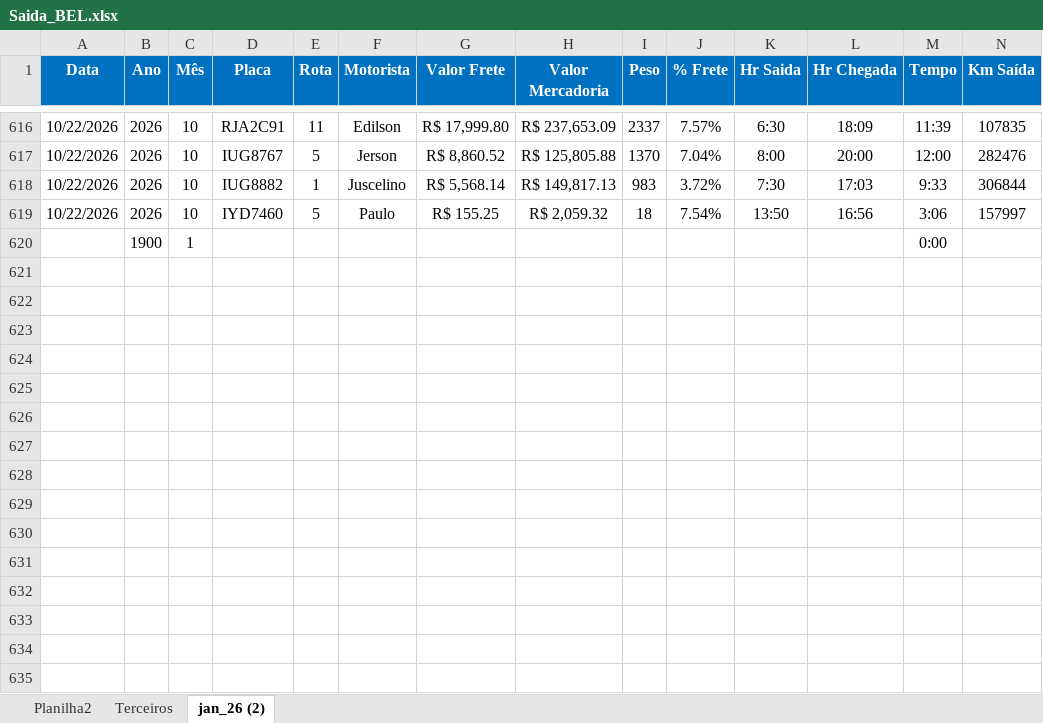
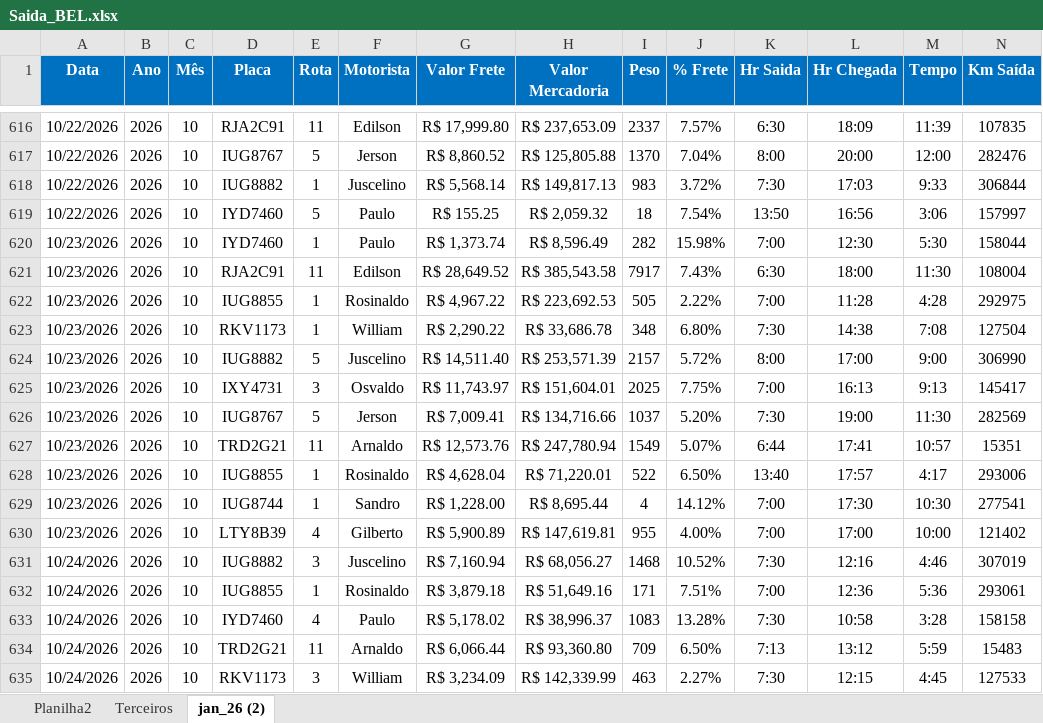
Before and after one commit to Manoel-Diger/saida_veiculo_bel, an Excel workbook: Saida_BEL.xlsx, sheet jan_26 (2), drawn as a sheet; only a part is shown, gaps mark what is left out; values as stored, in another font and other column widths than the file's, no borders; conditional formats and table styles not drawn; removed rows and columns are numbered as before the commit, all else as after; rows hold the shown columns only; the diff names each change by its address in the sheet, - before the commit and + after, or states it on an @@ line.

```diff
--- a/Saida_BEL.xlsx (sheet jan_26 (2))
+++ b/Saida_BEL.xlsx (sheet jan_26 (2))
-row 620:  | 1900 | 1 |  |  |  |  |  |  |  |  |  | 0:00
+row 620: 10/23/2026 | 2026 | 10 | IYD7460 | 1 | Paulo | R$ 1,373.74 | R$ 8,596.49 | 282 | 15.98% | 7:00 | 12:30 | 5:30 | 158044
+row 621: 10/23/2026 | 2026 | 10 | RJA2C91 | 11 | Edilson | R$ 28,649.52 | R$ 385,543.58 | 7917 | 7.43% | 6:30 | 18:00 | 11:30 | 108004
+row 622: 10/23/2026 | 2026 | 10 | IUG8855 | 1 | Rosinaldo | R$ 4,967.22 | R$ 223,692.53 | 505 | 2.22% | 7:00 | 11:28 | 4:28 | 292975
+row 623: 10/23/2026 | 2026 | 10 | RKV1173 | 1 | William | R$ 2,290.22 | R$ 33,686.78 | 348 | 6.80% | 7:30 | 14:38 | 7:08 | 127504
+row 624: 10/23/2026 | 2026 | 10 | IUG8882 | 5 | Juscelino | R$ 14,511.40 | R$ 253,571.39 | 2157 | 5.72% | 8:00 | 17:00 | 9:00 | 306990
+row 625: 10/23/2026 | 2026 | 10 | IXY4731 | 3 | Osvaldo | R$ 11,743.97 | R$ 151,604.01 | 2025 | 7.75% | 7:00 | 16:13 | 9:13 | 145417
+row 626: 10/23/2026 | 2026 | 10 | IUG8767 | 5 | Jerson | R$ 7,009.41 | R$ 134,716.66 | 1037 | 5.20% | 7:30 | 19:00 | 11:30 | 282569
+row 627: 10/23/2026 | 2026 | 10 | TRD2G21 | 11 | Arnaldo | R$ 12,573.76 | R$ 247,780.94 | 1549 | 5.07% | 6:44 | 17:41 | 10:57 | 15351
+row 628: 10/23/2026 | 2026 | 10 | IUG8855 | 1 | Rosinaldo | R$ 4,628.04 | R$ 71,220.01 | 522 | 6.50% | 13:40 | 17:57 | 4:17 | 293006
+row 629: 10/23/2026 | 2026 | 10 | IUG8744 | 1 | Sandro | R$ 1,228.00 | R$ 8,695.44 | 4 | 14.12% | 7:00 | 17:30 | 10:30 | 277541
+row 630: 10/23/2026 | 2026 | 10 | LTY8B39 | 4 | Gilberto | R$ 5,900.89 | R$ 147,619.81 | 955 | 4.00% | 7:00 | 17:00 | 10:00 | 121402
+row 631: 10/24/2026 | 2026 | 10 | IUG8882 | 3 | Juscelino | R$ 7,160.94 | R$ 68,056.27 | 1468 | 10.52% | 7:30 | 12:16 | 4:46 | 307019
+row 632: 10/24/2026 | 2026 | 10 | IUG8855 | 1 | Rosinaldo | R$ 3,879.18 | R$ 51,649.16 | 171 | 7.51% | 7:00 | 12:36 | 5:36 | 293061
+row 633: 10/24/2026 | 2026 | 10 | IYD7460 | 4 | Paulo | R$ 5,178.02 | R$ 38,996.37 | 1083 | 13.28% | 7:30 | 10:58 | 3:28 | 158158
+row 634: 10/24/2026 | 2026 | 10 | TRD2G21 | 11 | Arnaldo | R$ 6,066.44 | R$ 93,360.80 | 709 | 6.50% | 7:13 | 13:12 | 5:59 | 15483
+row 635: 10/24/2026 | 2026 | 10 | RKV1173 | 3 | William | R$ 3,234.09 | R$ 142,339.99 | 463 | 2.27% | 7:30 | 12:15 | 4:45 | 127533
```
Also changed, not shown: sheet Terceiros, 1 other file.
